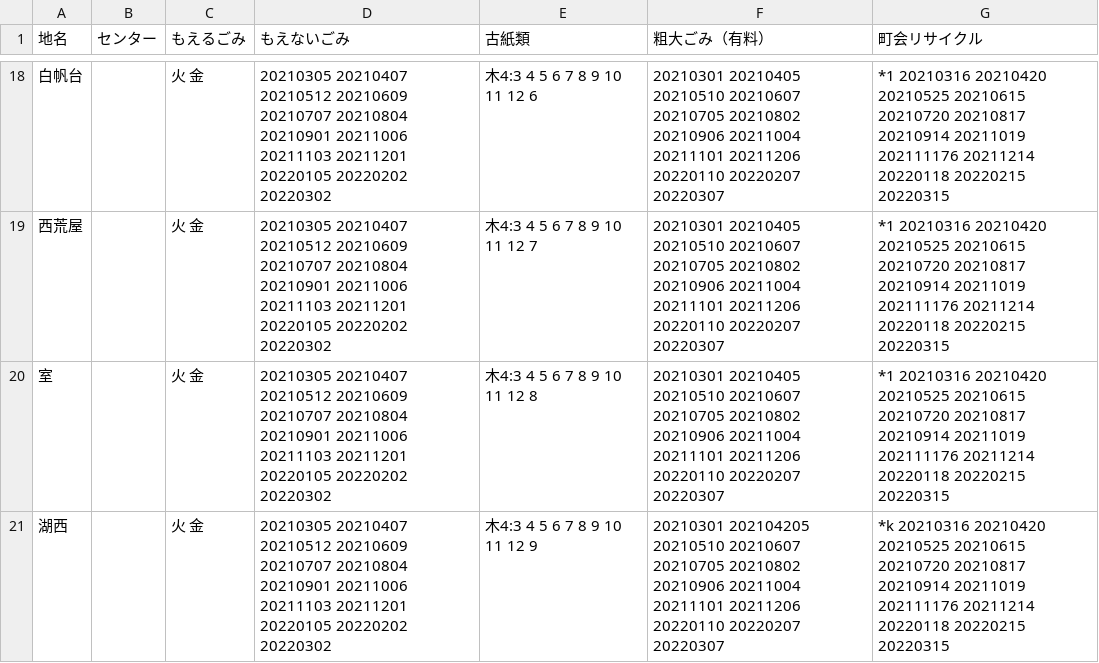
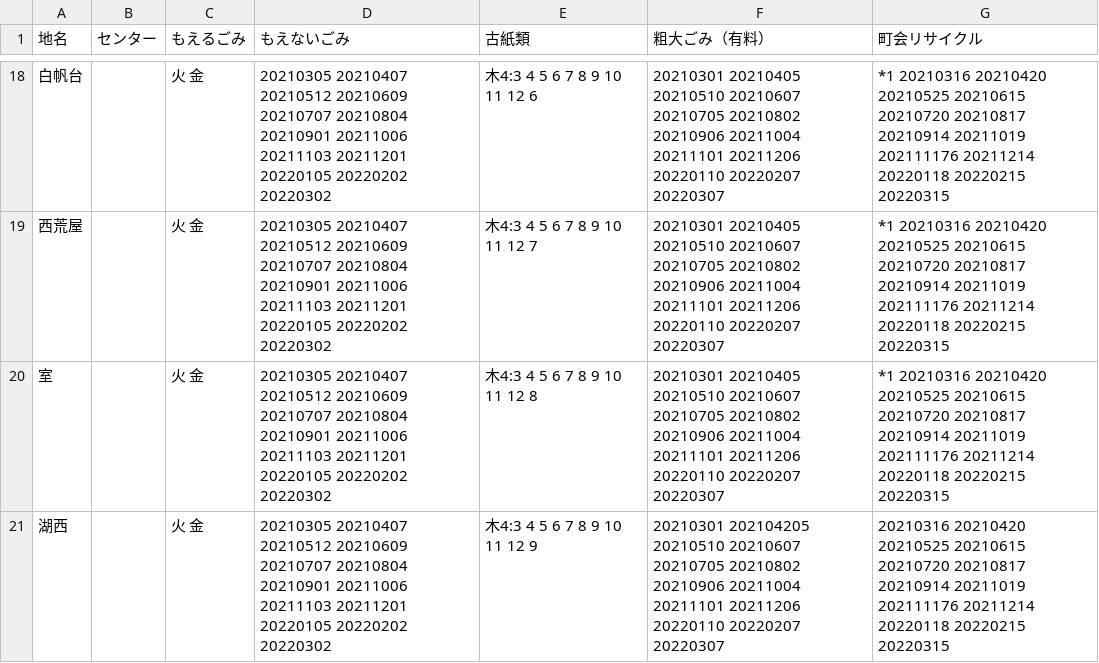
Before and after one commit to uchinada5374/5374, a CSV file: data/area_days.csv, drawn as a sheet; only a part is shown, gaps mark what is left out.

Commit message:
Update area_days.csv

```diff
--- a/data/area_days.csv
+++ b/data/area_days.csv
@@ -20,2 +20,2 @@
 室,,火 金,20210305 20210407 20210512 20210609 20210707 20210804 20210901 20211006 20211103 20211201 20220105 20220202 20220302,木4:3 4 5 6 7 8 9 10 11 12 8,20210301 20210405 20210510 20210607 20210705 20210802 20210906 20211004 20211101 20211206 20220110 20220207 20220307,*1 20210316 20210420 20210525 20210615 20210720 20210817 20210914 20211019 202111176 20211214 20220118 20220215 20220315
-湖西,,火 金,20210305 20210407 20210512 20210609 20210707 20210804 20210901 20211006 20211103 20211201 20220105 20220202 20220302,木4:3 4 5 6 7 8 9 10 11 12 9,20210301 202104205 20210510 20210607 20210705 20210802 20210906 20211004 20211101 20211206 20220110 20220207 20220307,*k 20210316 20210420 20210525 20210615 20210720 20210817 20210914 20211019 202111176 20211214 20220118 20220215 20220315
+湖西,,火 金,20210305 20210407 20210512 20210609 20210707 20210804 20210901 20211006 20211103 20211201 20220105 20220202 20220302,木4:3 4 5 6 7 8 9 10 11 12 9,20210301 202104205 20210510 20210607 20210705 20210802 20210906 20211004 20211101 20211206 20220110 20220207 20220307,20210316 20210420 20210525 20210615 20210720 20210817 20210914 20211019 202111176 20211214 20220118 20220215 20220315
```
